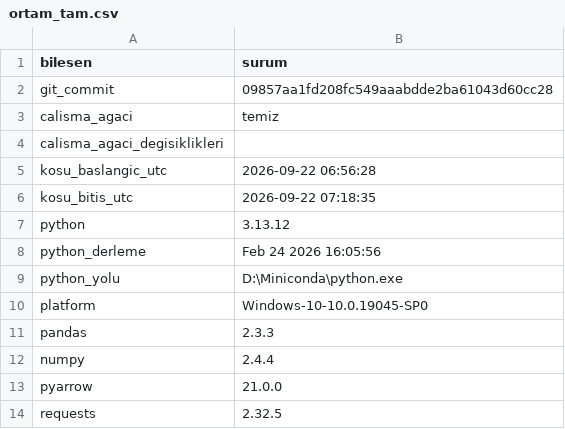
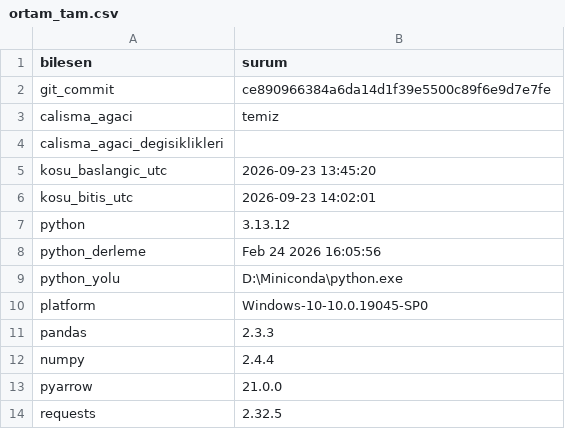
Before and after one commit to ewurr/short-scanner, a CSV file: analysis/00_veri_denetimi/ortam_tam.csv, drawn as a sheet.

```diff
--- a/analysis/00_veri_denetimi/ortam_tam.csv
+++ b/analysis/00_veri_denetimi/ortam_tam.csv
@@ -1,7 +1,7 @@
 bilesen,surum
-git_commit,09857aa1fd208fc549aaabdde2ba61043d60cc28
+git_commit,ce890966384a6da14d1f39e5500c89f6e9d7e7fe
 calisma_agaci,temiz
 calisma_agaci_degisiklikleri,
-kosu_baslangic_utc,2026-09-22 06:56:28
-kosu_bitis_utc,2026-09-22 07:18:35
+kosu_baslangic_utc,2026-09-23 13:45:20
+kosu_bitis_utc,2026-09-23 14:02:01
 python,3.13.12
```
Also changed, not shown: analysis/00_veri_denetimi/funding_siz_donemler_tam.csv, analysis/00_veri_denetimi/rapor_sayilari_tam.csv, 3 other files.
